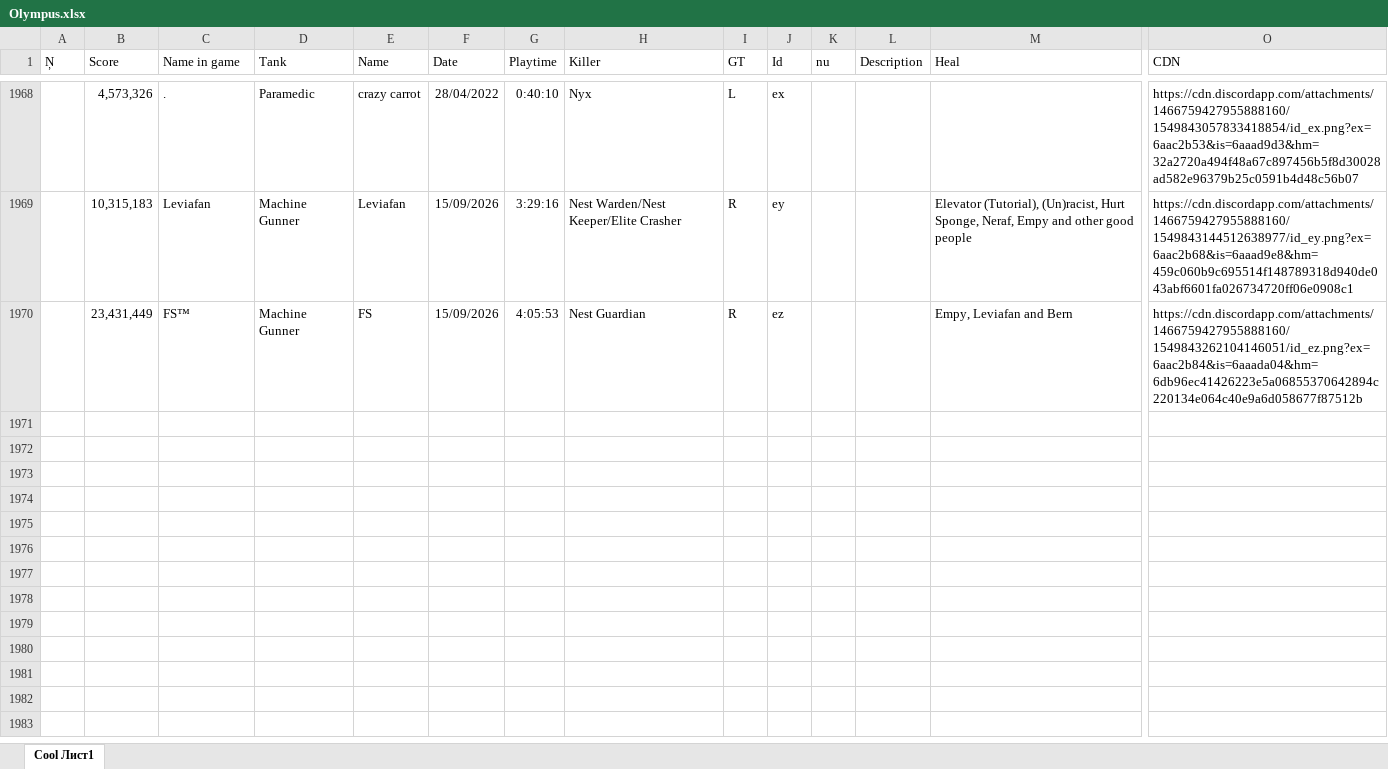
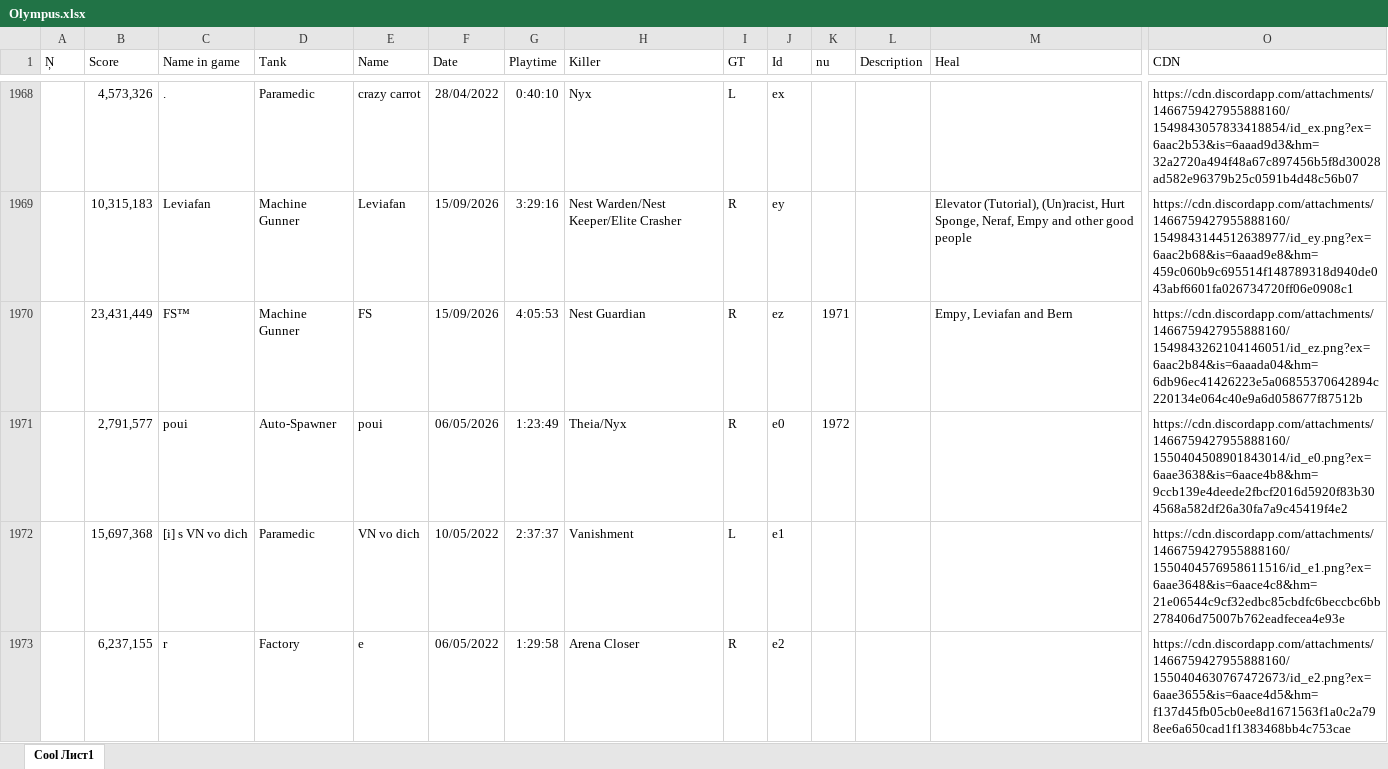
Before and after one commit to Tejmq/OlympusBot, an Excel workbook: data/Olympus.xlsx, sheet Cool Лист1, drawn as a sheet; only a part is shown, gaps mark what is left out; values as stored, in another font and other column widths than the file's, no borders; rows hold the shown columns only; the diff covers the shown part only; the diff names each change by its address in the sheet, - before the commit and + after, or states it on an @@ line.

Commit message:
Add files via upload

```diff
--- a/data/Olympus.xlsx (sheet Cool Лист1)
+++ b/data/Olympus.xlsx (sheet Cool Лист1)
-K1970 (nu): (empty)
+K1970 (nu): 1971
+row 1971:  | 2,791,577 | poui | Auto-Spawner | poui | 06/05/2026 | 1:23:49 | Theia/Nyx | R | e0 | 1972 |  |  | https://cdn.discordapp.com/attachments/1466759427955888160/1550404508901843014/id_e0.png?ex=6aae3638&is=6aace4b8&hm=9ccb139e4deede2fbcf2016d5920f83b304568a582df26a30fa7a9c45419f4e2
+row 1972:  | 15,697,368 | [i] s VN vo dich | Paramedic | VN vo dich | 10/05/2022 | 2:37:37 | Vanishment | L | e1 |  |  |  | https://cdn.discordapp.com/attachments/1466759427955888160/1550404576958611516/id_e1.png?ex=6aae3648&is=6aace4c8&hm=21e06544c9cf32edbc85cbdfc6beccbc6bb278406d75007b762eadfecea4e93e
+row 1973:  | 6,237,155 | r | Factory | e | 06/05/2022 | 1:29:58 | Arena Closer | R | e2 |  |  |  | https://cdn.discordapp.com/attachments/1466759427955888160/1550404630767472673/id_e2.png?ex=6aae3655&is=6aace4d5&hm=f137d45fb05cb0ee8d1671563f1a0c2a798ee6a650cad1f1383468bb4c753cae
```
Also changed, not shown: 10 added rows and 1 edited cell elsewhere in this sheet.
